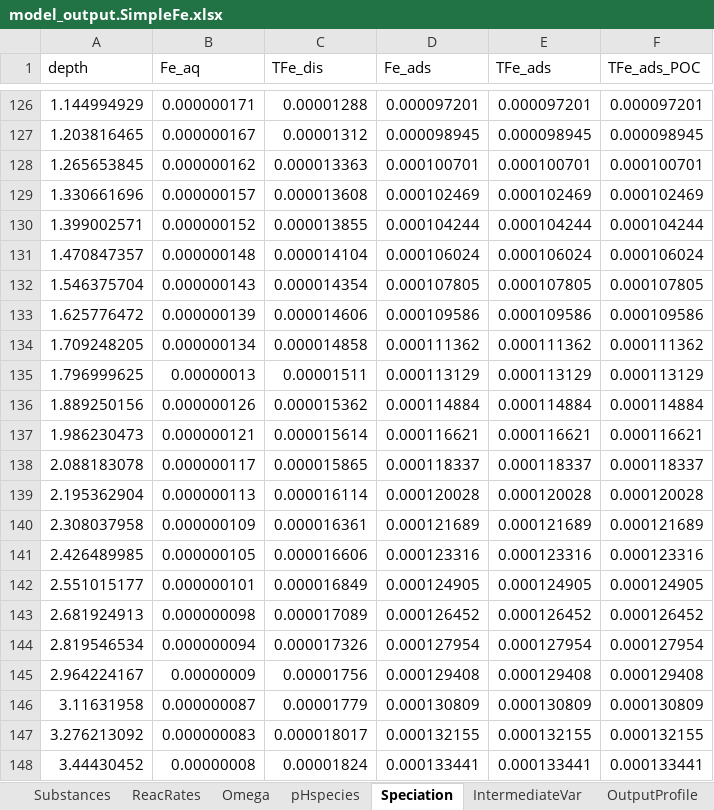
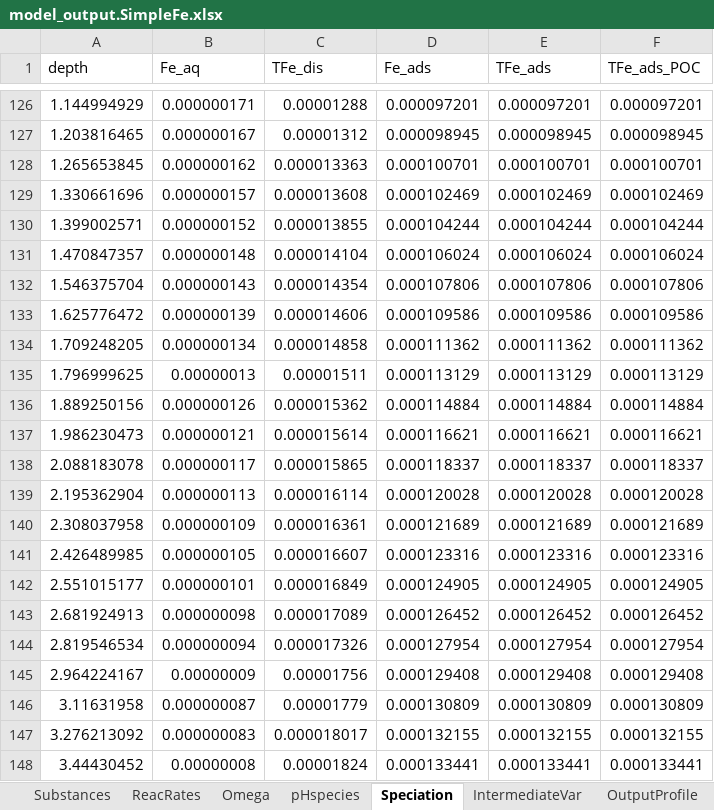
Before and after one commit to JianghuiDu/SedTrace.jl, an Excel workbook: examples/SimpleFe/model_output.SimpleFe.xlsx, sheet Speciation, drawn as a sheet; only a part is shown, gaps mark what is left out; values as stored, in another font and other column widths than the file's, no borders; the diff names each change by its address in the sheet, - before the commit and + after, or states it on an @@ line.

```diff
--- a/examples/SimpleFe/model_output.SimpleFe.xlsx (sheet Speciation)
+++ b/examples/SimpleFe/model_output.SimpleFe.xlsx (sheet Speciation)
-D132 (Fe_ads): 0.000107805
+D132 (Fe_ads): 0.000107806
-E132 (TFe_ads): 0.000107805
+E132 (TFe_ads): 0.000107806
-F132 (TFe_ads_POC): 0.000107805
+F132 (TFe_ads_POC): 0.000107806
-C141 (TFe_dis): 0.000016606
+C141 (TFe_dis): 0.000016607
```
Also changed, not shown: sheet OutputProfile, sheet IntermediateVar, sheet Substances, sheet pHspecies, sheet ReacRates, sheet Omega, examples/SimpleFe/model_parsing_diagnostics.SimpleFe.xlsx, examples/analytical/Ammonia/model_output.ammonia.xlsx, 19 other files.
